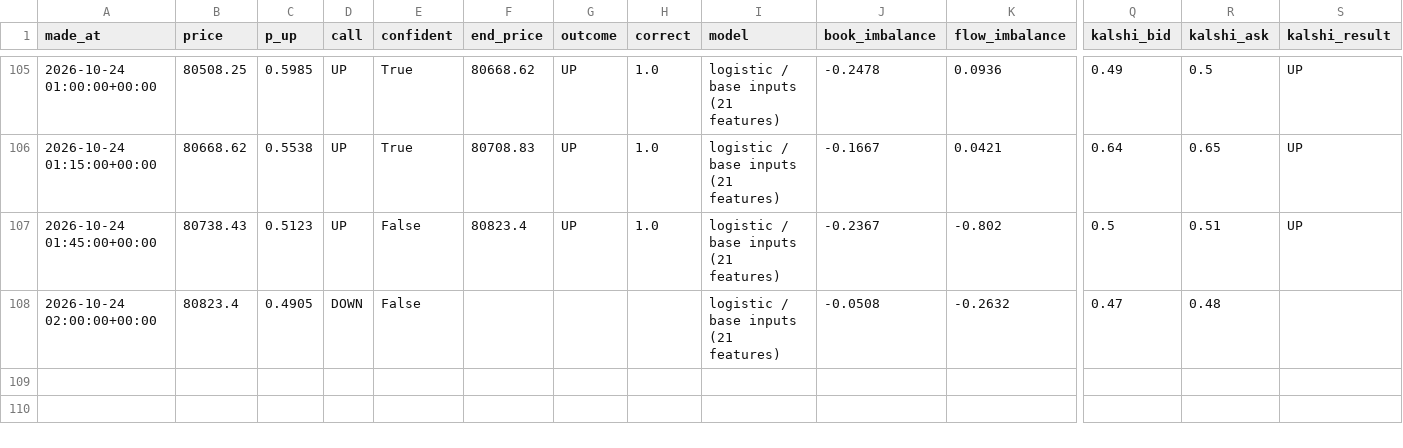
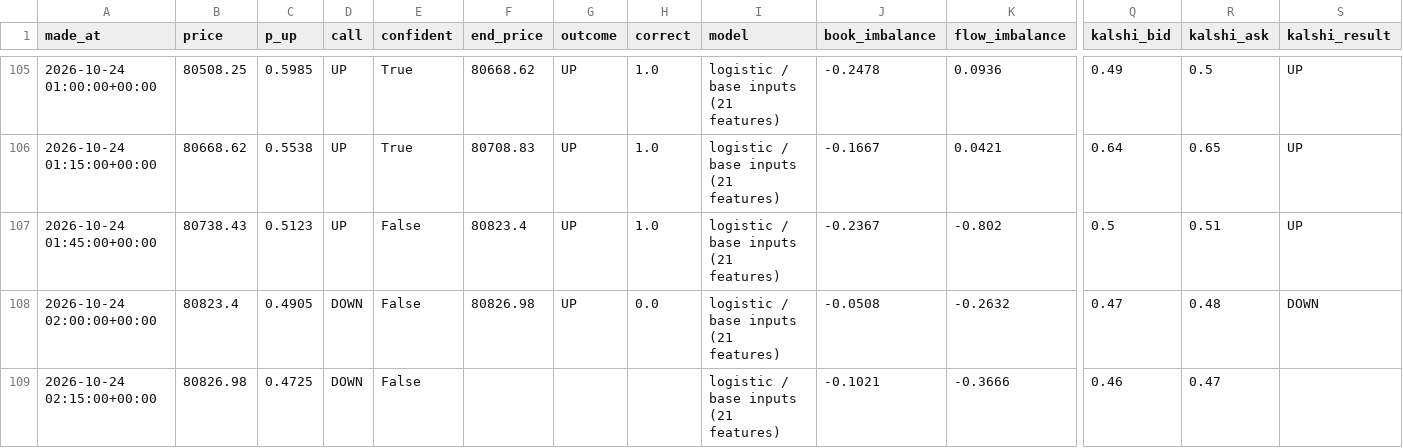
Before and after one commit to fastmoneyj/btc15, a CSV file: calls.csv, drawn as a sheet; only a part is shown, gaps mark what is left out; rows hold the shown columns only; the diff names each change by its address in the sheet, - before the commit and + after, or states it on an @@ line.

Commit message:
call 2026-10-24 02:15 UTC

```diff
--- a/calls.csv
+++ b/calls.csv
-F108 (end_price): (empty)
+F108 (end_price): 80826.98
-G108 (outcome): (empty)
+G108 (outcome): UP
-H108 (correct): (empty)
+H108 (correct): 0.0
-S108 (kalshi_result): (empty)
+S108 (kalshi_result): DOWN
+row 109: 2026-10-24 02:15:00+00:00 | 80826.98 | 0.4725 | DOWN | False |  |  |  | logistic / base inputs (21 features) | -0.1021 | -0.3666 | 0.46 | 0.47
```
Also changed, not shown: 1 other file.
